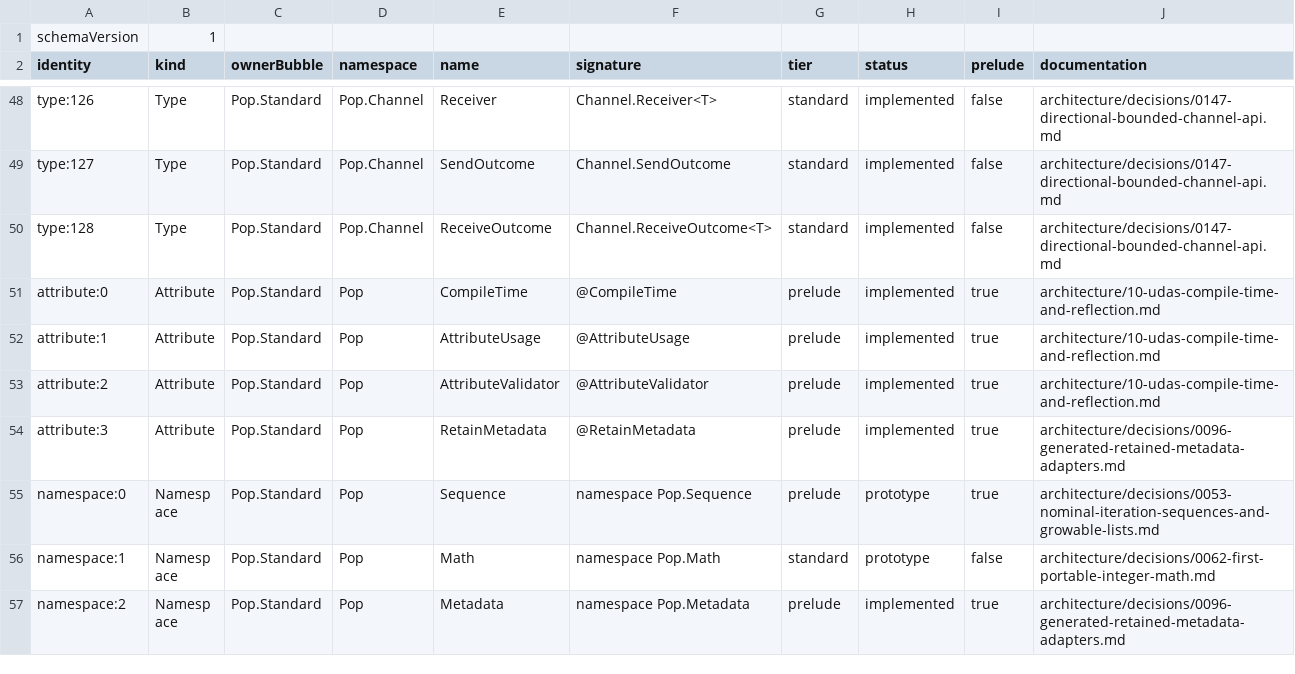
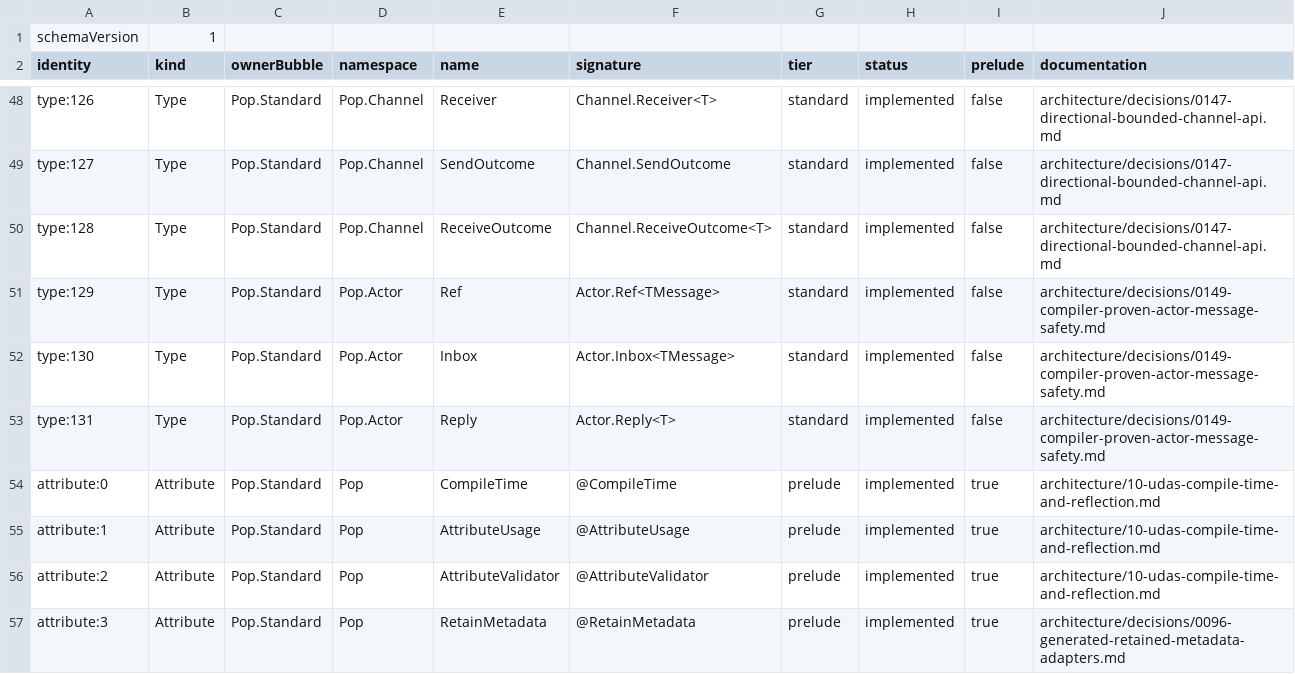
Before and after one commit to poplanguage/pop, a TSV file: libraries/standard/bootstrap/api-baseline.tsv, drawn as a sheet; only a part is shown, gaps mark what is left out; the shorter side is filled out with more unchanged rows; the diff names each change by its address in the sheet, - before the commit and + after, or states it on an @@ line.

Commit message:
Add compiler-proven Actor message safety
Reserve exact Actor Ref, Inbox, and Reply identities and add a closed recursive message-safety query. Accept immutable typed message graphs and recursively safe actor capabilities while mutable collections, callables, inboxes, unknown builtins, and unresolved parameters fail closed.\n\nThis gives later actor copy-map and escape checks one deterministic proof without marker interfaces or runtime reflection.

```diff
--- a/libraries/standard/bootstrap/api-baseline.tsv
+++ b/libraries/standard/bootstrap/api-baseline.tsv
+row 51: type:129 | Type | Pop.Standard | Pop.Actor | Ref | Actor.Ref<TMessage> | standard | implemented | false | architecture/decisions/0149-compiler-proven-actor-message-safety.md
+row 52: type:130 | Type | Pop.Standard | Pop.Actor | Inbox | Actor.Inbox<TMessage> | standard | implemented | false | architecture/decisions/0149-compiler-proven-actor-message-safety.md
+row 53: type:131 | Type | Pop.Standard | Pop.Actor | Reply | Actor.Reply<T> | standard | implemented | false | architecture/decisions/0149-compiler-proven-actor-message-safety.md
```
Also changed, not shown: libraries/standard/bootstrap/prelude-types.tsv, 10 other files.
